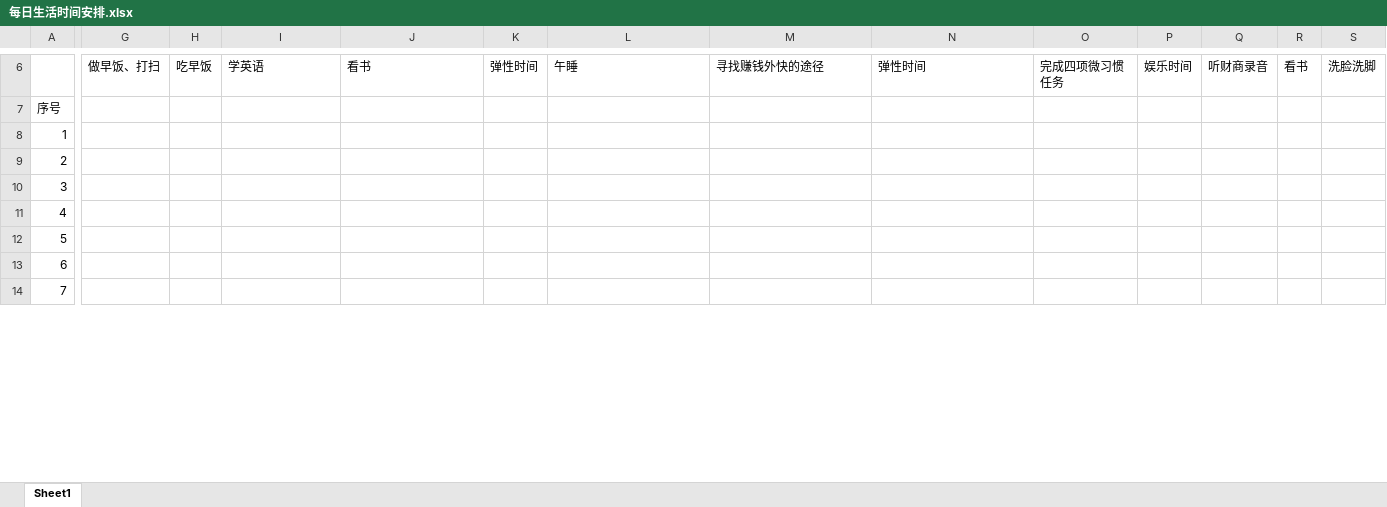
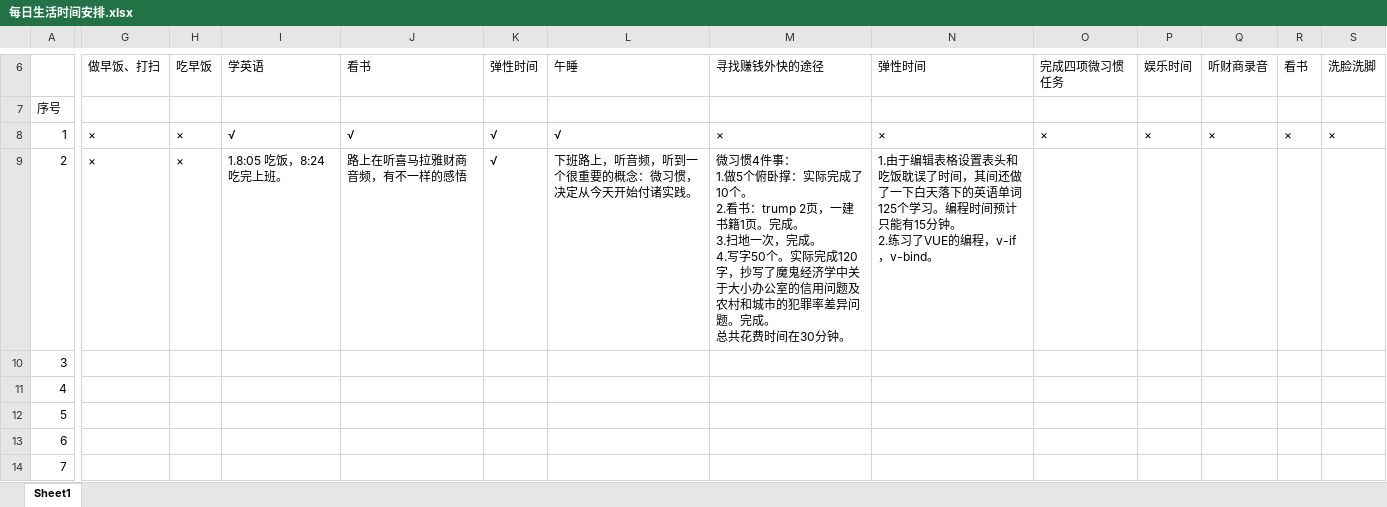
Before and after one commit to KK-Karl/LifeCycle, an Excel workbook: 每日生活时间安排.xlsx, sheet Sheet1, drawn as a sheet; only a part is shown, gaps mark what is left out; values as stored, in another font and other column widths than the file's, no cell formats; ↵ is a line break in a cell; the diff covers the shown part only; the diff names each change by its address in the sheet, - before the commit and + after, or states it on an @@ line.

Commit message:
Update 每日生活时间安排.xlsx
21:03 ，更新内容

```diff
--- a/每日生活时间安排.xlsx (sheet Sheet1)
+++ b/每日生活时间安排.xlsx (sheet Sheet1)
-G8:G9: (empty)
+G8:G9: ×
-H8:H9: (empty)
+H8:H9: ×
-I8: (empty)
+I8: √
-J8: (empty)
+J8: √
-K8:K9: (empty)
+K8:K9: √
-L8: (empty)
+L8: √
-M8: (empty)
+M8: ×
-N8: (empty)
+N8: ×
-O8: (empty)
+O8: ×
-P8: (empty)
+P8: ×
-Q8: (empty)
+Q8: ×
-R8: (empty)
+R8: ×
-S8: (empty)
+S8: ×
-I9: (empty)
+I9: 1.8:05 吃饭，8:24吃完上班。
-J9: (empty)
+J9: 路上在听喜马拉雅财商音频，有不一样的感悟
-L9: (empty)
+L9: 下班路上，听音频，听到一个很重要的概念：微习惯，决定从今天开始付诸实践。
-M9: (empty)
+M9: 微习惯4件事： ↵ 1.做5个俯卧撑：实际完成了10个。 ↵ 2.看书：trump 2页，一建书籍1页。完成。 ↵ 3.扫地一次，完成。 ↵ 4.写字50个。实际完成120字，抄写了魔鬼经济学中关于大小办公室的信用问题及农村和城市的犯罪率差异问题。完成。 ↵ 总共花费时间在30分钟。
-N9: (empty)
+N9: 1.由于编辑表格设置表头和吃饭耽误了时间，其间还做了一下白天落下的英语单词125个学习。编程时间预计只能有15分钟。 ↵ 2.练习了VUE的编程，v-if，v-bind。
```
Also changed, not shown: 2 edited cells elsewhere in this sheet, cell formats.
